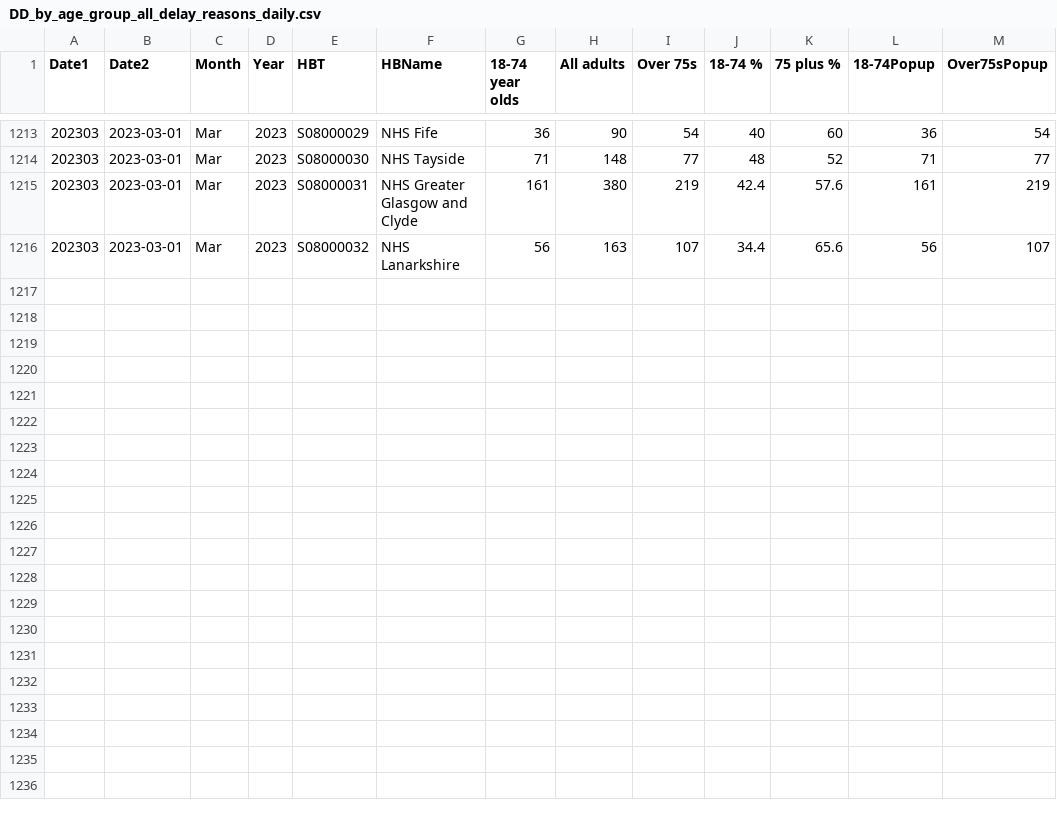
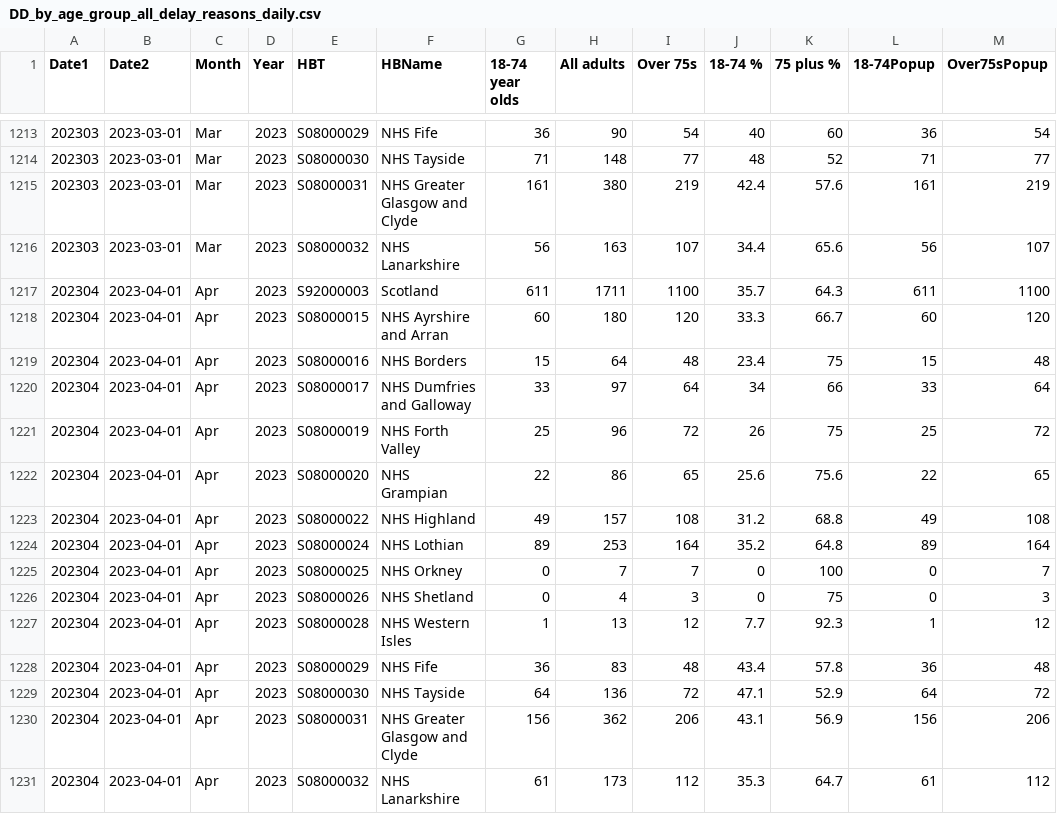
Before and after one commit to DCTdatateam/Hospitals-Tracker_NHS-Scotland, a CSV file: data/delayed-discharges/DD_by_age_group_all_delay_reasons_daily.csv, drawn as a sheet; only a part is shown, gaps mark what is left out.

```diff
--- a/data/delayed-discharges/DD_by_age_group_all_delay_reasons_daily.csv
+++ b/data/delayed-discharges/DD_by_age_group_all_delay_reasons_daily.csv
@@ -1216 +1216,16 @@
 202303,2023-03-01,"Mar","2023","S08000032","NHS Lanarkshire",56,163,107,34.4,65.6,56,107
+202304,2023-04-01,"Apr","2023","S92000003","Scotland",611,1711,1100,35.7,64.3,611,1100
+202304,2023-04-01,"Apr","2023","S08000015","NHS Ayrshire and Arran",60,180,120,33.3,66.7,60,120
+202304,2023-04-01,"Apr","2023","S08000016","NHS Borders",15,64,48,23.4,75,15,48
+202304,2023-04-01,"Apr","2023","S08000017","NHS Dumfries and Galloway",33,97,64,34,66,33,64
+202304,2023-04-01,"Apr","2023","S08000019","NHS Forth Valley",25,96,72,26,75,25,72
+202304,2023-04-01,"Apr","2023","S08000020","NHS Grampian",22,86,65,25.6,75.6,22,65
+202304,2023-04-01,"Apr","2023","S08000022","NHS Highland",49,157,108,31.2,68.8,49,108
+202304,2023-04-01,"Apr","2023","S08000024","NHS Lothian",89,253,164,35.2,64.8,89,164
+202304,2023-04-01,"Apr","2023","S08000025","NHS Orkney",0,7,7,0,100,0,7
+202304,2023-04-01,"Apr","2023","S08000026","NHS Shetland",0,4,3,0,75,0,3
+202304,2023-04-01,"Apr","2023","S08000028","NHS Western Isles",1,13,12,7.7,92.3,1,12
+202304,2023-04-01,"Apr","2023","S08000029","NHS Fife",36,83,48,43.4,57.8,36,48
+202304,2023-04-01,"Apr","2023","S08000030","NHS Tayside",64,136,72,47.1,52.9,64,72
+202304,2023-04-01,"Apr","2023","S08000031","NHS Greater Glasgow and Clyde",156,362,206,43.1,56.9,156,206
+202304,2023-04-01,"Apr","2023","S08000032","NHS Lanarkshire",61,173,112,35.3,64.7,61,112
```
Also changed, not shown: data/cancelled-operations/hospitals/Dumfries&GallowayRoyalInfirmary.csv, data/cancelled-operations/hospitals/UniversityHospitalCrosshouse.csv, 42 other files.
